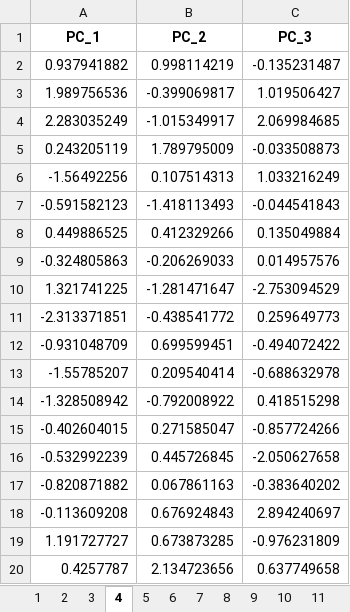
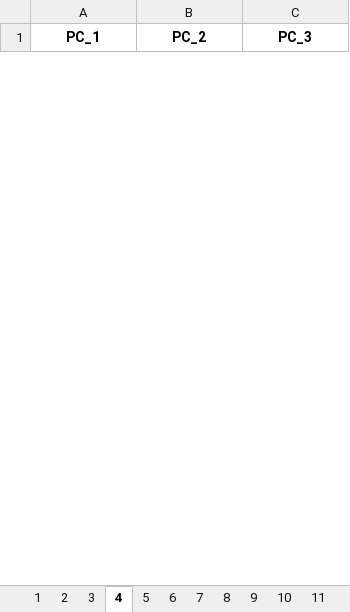
Before and after one commit to pmaedgen/ArcticSnowExtent, an Excel workbook: tables/monthly_tables/detrended_covar/pc_timeseries.xlsx, sheet 4, drawn as a sheet; only a part is shown; values as stored, in another font and other column widths than the file's, no borders; removed rows and columns are numbered as before the commit, all else as after; the diff covers the shown part only; the diff names each change by its address in the sheet, - before the commit and + after, or states it on an @@ line.

Commit message:
Rerun w/ tables and flipped april

```diff
--- a/tables/monthly_tables/detrended_covar/pc_timeseries.xlsx (sheet 4)
+++ b/tables/monthly_tables/detrended_covar/pc_timeseries.xlsx (sheet 4)
-row 2: 0.937941882 | 0.998114219 | -0.135231487
-row 3: 1.989756536 | -0.399069817 | 1.019506427
-row 4: 2.283035249 | -1.015349917 | 2.069984685
-row 5: 0.243205119 | 1.789795009 | -0.033508873
-row 6: -1.56492256 | 0.107514313 | 1.033216249
-row 7: -0.591582123 | -1.418113493 | -0.044541843
-row 8: 0.449886525 | 0.412329266 | 0.135049884
-row 9: -0.324805863 | -0.206269033 | 0.014957576
-row 10: 1.321741225 | -1.281471647 | -2.753094529
-row 11: -2.313371851 | -0.438541772 | 0.259649773
-row 12: -0.931048709 | 0.699599451 | -0.494072422
-row 13: -1.55785207 | 0.209540414 | -0.688632978
-row 14: -1.328508942 | -0.792008922 | 0.418515298
-row 15: -0.402604015 | 0.271585047 | -0.857724266
-row 16: -0.532992239 | 0.445726845 | -2.050627658
-row 17: -0.820871882 | 0.067861163 | -0.383640202
-row 18: -0.113609208 | 0.676924843 | 2.894240697
-row 19: 1.191727727 | 0.673873285 | -0.976231809
-row 20: 0.4257787 | 2.134723656 | 0.637749658
```
Also changed, not shown: 42 added rows and 23 removed rows elsewhere in this sheet, tables/monthly_tables/detrended_covar/explained_var_ratio.xlsx, tables/monthly_tables/nondetrended_covar/explained_var_ratio.xlsx, 15 other files.
